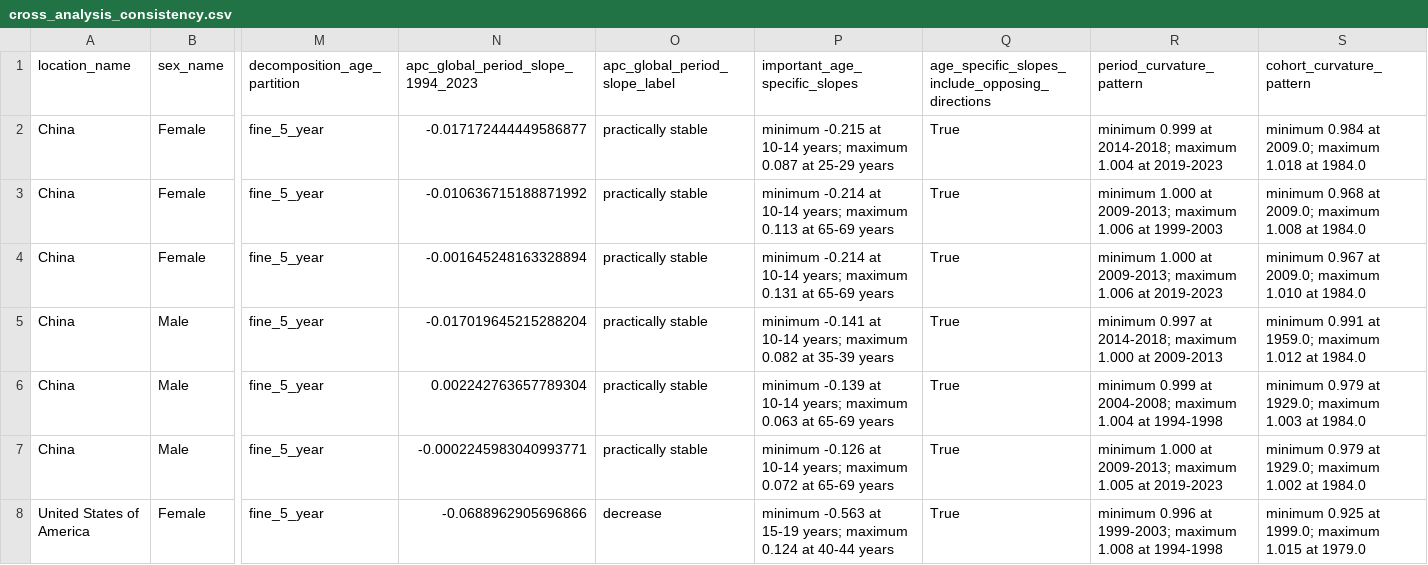
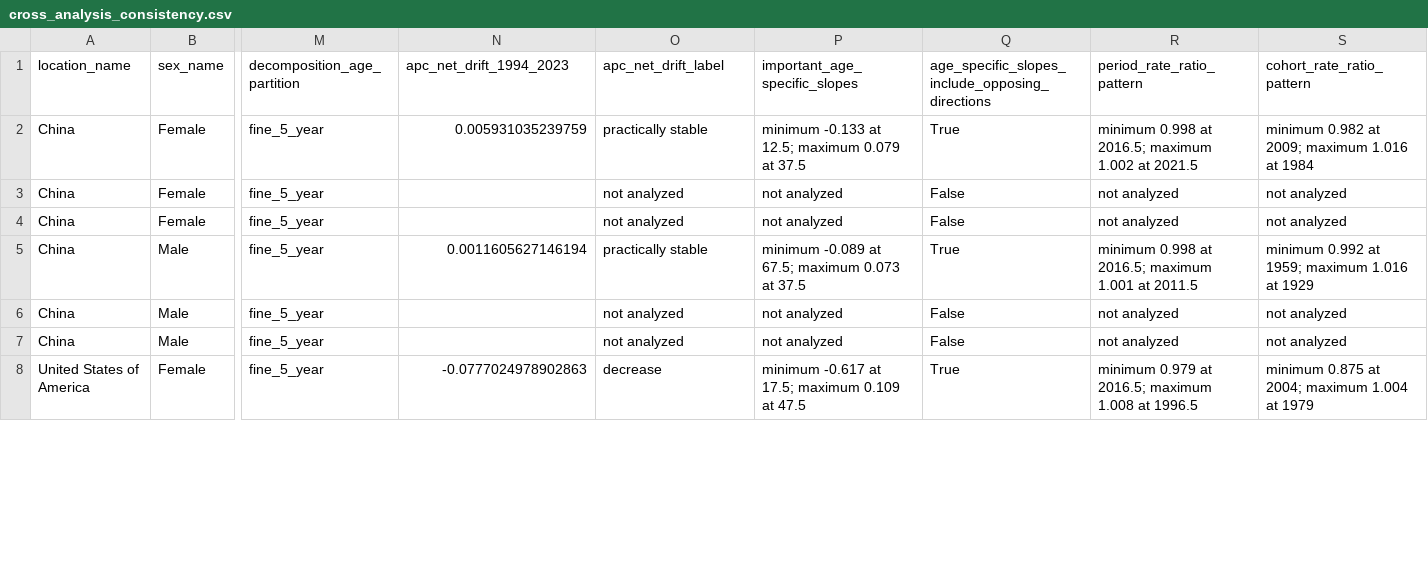
Before and after one commit to sgt1796/GBD_Schizo, a CSV file: output/tables/cross_analysis_consistency.csv, drawn as a sheet; only a part is shown, gaps mark what is left out; the diff covers the shown part only; the diff names each change by its address in the sheet, - before the commit and + after, or states it on an @@ line.

```diff
--- a/output/tables/cross_analysis_consistency.csv
+++ b/output/tables/cross_analysis_consistency.csv
-N1: apc_global_period_slope_1994_2023
+N1: apc_net_drift_1994_2023
-O1: apc_global_period_slope_label
+O1: apc_net_drift_label
-R1: period_curvature_pattern
+R1: period_rate_ratio_pattern
-S1: cohort_curvature_pattern
+S1: cohort_rate_ratio_pattern
-N2 (apc_net_drift_1994_2023): -0.017172444449586877
+N2 (apc_net_drift_1994_2023): 0.005931035239759
-P2 (important_age_specific_slopes): minimum -0.215 at 10-14 years; maximum 0.087 at 25-29 years
+P2 (important_age_specific_slopes): minimum -0.133 at 12.5; maximum 0.079 at 37.5
-R2 (period_rate_ratio_pattern): minimum 0.999 at 2014-2018; maximum 1.004 at 2019-2023
+R2 (period_rate_ratio_pattern): minimum 0.998 at 2016.5; maximum 1.002 at 2021.5
-S2 (cohort_rate_ratio_pattern): minimum 0.984 at 2009.0; maximum 1.018 at 1984.0
+S2 (cohort_rate_ratio_pattern): minimum 0.982 at 2009; maximum 1.016 at 1984
-N3 (apc_net_drift_1994_2023): -0.010636715188871992
+N3 (apc_net_drift_1994_2023): (empty)
-O3:O4 (apc_net_drift_label): practically stable
+O3:O4 (apc_net_drift_label): not analyzed
-P3 (important_age_specific_slopes): minimum -0.214 at 10-14 years; maximum 0.113 at 65-69 years
+P3 (important_age_specific_slopes): not analyzed
-Q3:Q4: True
+Q3:Q4: False
-R3 (period_rate_ratio_pattern): minimum 1.000 at 2009-2013; maximum 1.006 at 1999-2003
+R3 (period_rate_ratio_pattern): not analyzed
-S3 (cohort_rate_ratio_pattern): minimum 0.968 at 2009.0; maximum 1.008 at 1984.0
+S3 (cohort_rate_ratio_pattern): not analyzed
-N4 (apc_net_drift_1994_2023): -0.001645248163328894
+N4 (apc_net_drift_1994_2023): (empty)
-P4 (important_age_specific_slopes): minimum -0.214 at 10-14 years; maximum 0.131 at 65-69 years
+P4 (important_age_specific_slopes): not analyzed
-R4 (period_rate_ratio_pattern): minimum 1.000 at 2009-2013; maximum 1.006 at 2019-2023
+R4 (period_rate_ratio_pattern): not analyzed
-S4 (cohort_rate_ratio_pattern): minimum 0.967 at 2009.0; maximum 1.010 at 1984.0
+S4 (cohort_rate_ratio_pattern): not analyzed
-N5 (apc_net_drift_1994_2023): -0.017019645215288204
+N5 (apc_net_drift_1994_2023): 0.0011605627146194
-P5 (important_age_specific_slopes): minimum -0.141 at 10-14 years; maximum 0.082 at 35-39 years
+P5 (important_age_specific_slopes): minimum -0.089 at 67.5; maximum 0.073 at 37.5
-R5 (period_rate_ratio_pattern): minimum 0.997 at 2014-2018; maximum 1.000 at 2009-2013
+R5 (period_rate_ratio_pattern): minimum 0.998 at 2016.5; maximum 1.001 at 2011.5
-S5 (cohort_rate_ratio_pattern): minimum 0.991 at 1959.0; maximum 1.012 at 1984.0
+S5 (cohort_rate_ratio_pattern): minimum 0.992 at 1959; maximum 1.016 at 1929
-N6 (apc_net_drift_1994_2023): 0.002242763657789304
+N6 (apc_net_drift_1994_2023): (empty)
-O6:O7 (apc_net_drift_label): practically stable
+O6:O7 (apc_net_drift_label): not analyzed
-P6 (important_age_specific_slopes): minimum -0.139 at 10-14 years; maximum 0.063 at 65-69 years
+P6 (important_age_specific_slopes): not analyzed
-Q6:Q7: True
+Q6:Q7: False
-R6 (period_rate_ratio_pattern): minimum 0.999 at 2004-2008; maximum 1.004 at 1994-1998
+R6 (period_rate_ratio_pattern): not analyzed
-S6 (cohort_rate_ratio_pattern): minimum 0.979 at 1929.0; maximum 1.003 at 1984.0
+S6 (cohort_rate_ratio_pattern): not analyzed
-N7 (apc_net_drift_1994_2023): -0.0002245983040993771
+N7 (apc_net_drift_1994_2023): (empty)
-P7 (important_age_specific_slopes): minimum -0.126 at 10-14 years; maximum 0.072 at 65-69 years
+P7 (important_age_specific_slopes): not analyzed
-R7 (period_rate_ratio_pattern): minimum 1.000 at 2009-2013; maximum 1.005 at 2019-2023
+R7 (period_rate_ratio_pattern): not analyzed
-S7 (cohort_rate_ratio_pattern): minimum 0.979 at 1929.0; maximum 1.002 at 1984.0
+S7 (cohort_rate_ratio_pattern): not analyzed
-N8 (apc_net_drift_1994_2023): -0.0688962905696866
+N8 (apc_net_drift_1994_2023): -0.0777024978902863
-P8 (important_age_specific_slopes): minimum -0.563 at 15-19 years; maximum 0.124 at 40-44 years
+P8 (important_age_specific_slopes): minimum -0.617 at 17.5; maximum 0.109 at 47.5
-R8 (period_rate_ratio_pattern): minimum 0.996 at 1999-2003; maximum 1.008 at 1994-1998
+R8 (period_rate_ratio_pattern): minimum 0.979 at 2016.5; maximum 1.008 at 1996.5
-S8 (cohort_rate_ratio_pattern): minimum 0.925 at 1999.0; maximum 1.015 at 1979.0
+S8 (cohort_rate_ratio_pattern): minimum 0.875 at 2004; maximum 1.004 at 1979
```
Also changed, not shown: 26 edited cells elsewhere in this file, output/tables/apc_primary_direction_agreement.csv, output/tables/apc_window_sensitivity.csv, 39 other files.
